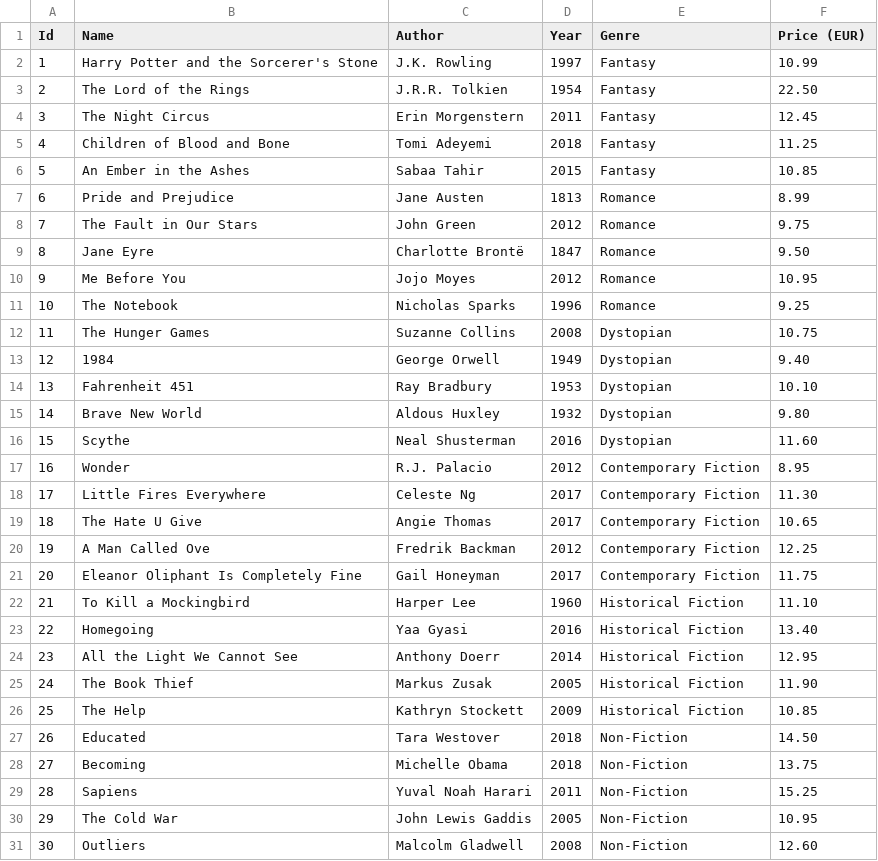
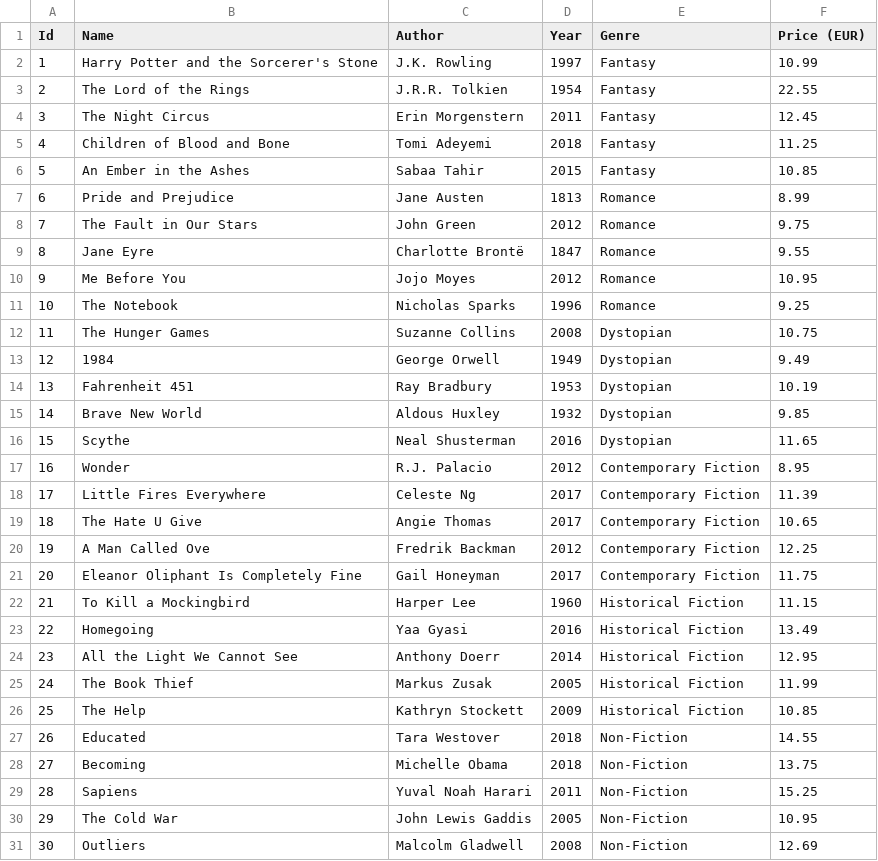
Before and after one commit to 23DP1AOrbi/ChapterHouse_sys, a CSV file: data/books.csv, drawn as a sheet.

Commit message:
Change status & remembers changes for all books

```diff
--- a/data/books.csv
+++ b/data/books.csv
@@ -2,3 +2,3 @@ Id,Name,Author,Year,Genre,Price (EUR)
 1,Harry Potter and the Sorcerer's Stone,J.K. Rowling,1997,Fantasy,10.99
-2,The Lord of the Rings,J.R.R. Tolkien,1954,Fantasy,22.50
+2,The Lord of the Rings,J.R.R. Tolkien,1954,Fantasy,22.55
 3,The Night Circus,Erin Morgenstern,2011,Fantasy,12.45
@@ -8,3 +8,3 @@ Id,Name,Author,Year,Genre,Price (EUR)
 7,The Fault in Our Stars,John Green,2012,Romance,9.75
-8,Jane Eyre,Charlotte Brontë,1847,Romance,9.50
+8,Jane Eyre,Charlotte Brontë,1847,Romance,9.55
 9,Me Before You,Jojo Moyes,2012,Romance,10.95
@@ -12,8 +12,8 @@ Id,Name,Author,Year,Genre,Price (EUR)
 11,The Hunger Games,Suzanne Collins,2008,Dystopian,10.75
-12,1984,George Orwell,1949,Dystopian,9.40
-13,Fahrenheit 451,Ray Bradbury,1953,Dystopian,10.10
-14,Brave New World,Aldous Huxley,1932,Dystopian,9.80
-15,Scythe,Neal Shusterman,2016,Dystopian,11.60
+12,1984,George Orwell,1949,Dystopian,9.49
+13,Fahrenheit 451,Ray Bradbury,1953,Dystopian,10.19
+14,Brave New World,Aldous Huxley,1932,Dystopian,9.85
+15,Scythe,Neal Shusterman,2016,Dystopian,11.65
 16,Wonder,R.J. Palacio,2012,Contemporary Fiction,8.95
-17,Little Fires Everywhere,Celeste Ng,2017,Contemporary Fiction,11.30
+17,Little Fires Everywhere,Celeste Ng,2017,Contemporary Fiction,11.39
 18,The Hate U Give,Angie Thomas,2017,Contemporary Fiction,10.65
@@ -21,8 +21,8 @@ Id,Name,Author,Year,Genre,Price (EUR)
 20,Eleanor Oliphant Is Completely Fine,Gail Honeyman,2017,Contemporary Fiction,11.75
-21,To Kill a Mockingbird,Harper Lee,1960,Historical Fiction,11.10
-22,Homegoing,Yaa Gyasi,2016,Historical Fiction,13.40
+21,To Kill a Mockingbird,Harper Lee,1960,Historical Fiction,11.15
+22,Homegoing,Yaa Gyasi,2016,Historical Fiction,13.49
 23,All the Light We Cannot See,Anthony Doerr,2014,Historical Fiction,12.95
-24,The Book Thief,Markus Zusak,2005,Historical Fiction,11.90
+24,The Book Thief,Markus Zusak,2005,Historical Fiction,11.99
 25,The Help,Kathryn Stockett,2009,Historical Fiction,10.85
-26,Educated,Tara Westover,2018,Non-Fiction,14.50
+26,Educated,Tara Westover,2018,Non-Fiction,14.55
 27,Becoming,Michelle Obama,2018,Non-Fiction,13.75
@@ -30,2 +30,2 @@ Id,Name,Author,Year,Genre,Price (EUR)
 29,The Cold War,John Lewis Gaddis,2005,Non-Fiction,10.95
-30,Outliers,Malcolm Gladwell,2008,Non-Fiction,12.60
+30,Outliers,Malcolm Gladwell,2008,Non-Fiction,12.69
```
Also changed, not shown: 12 other files.
